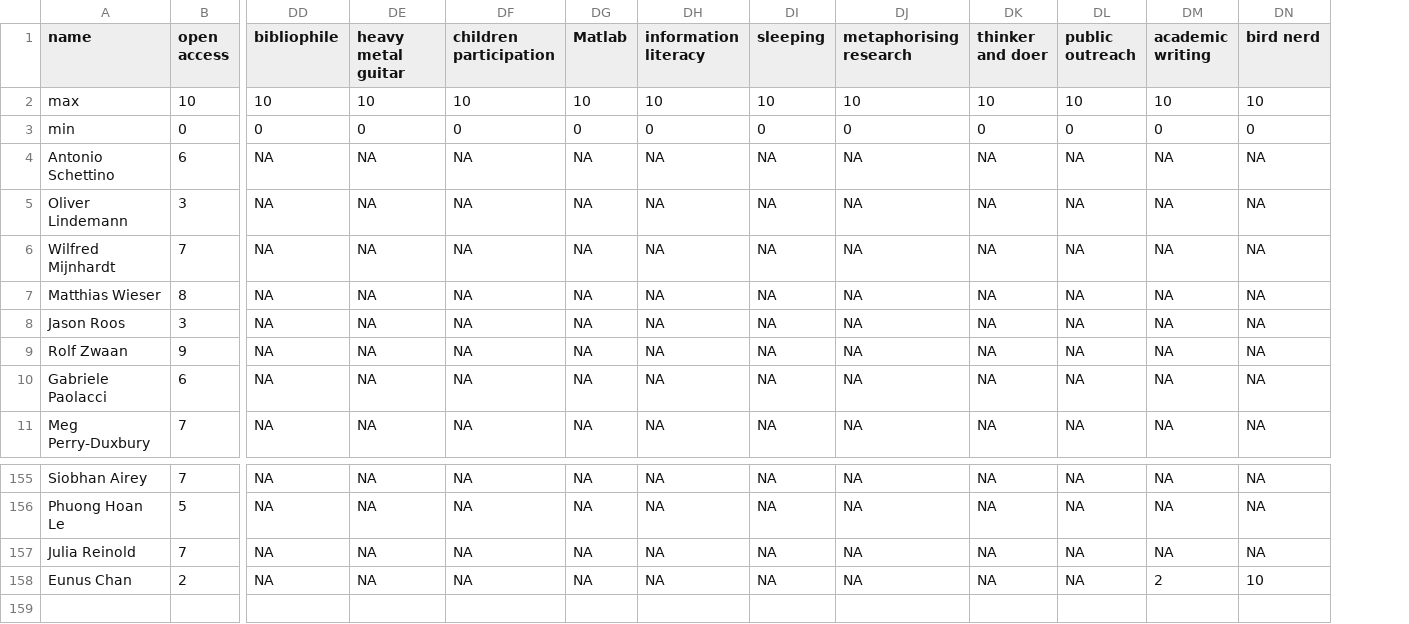
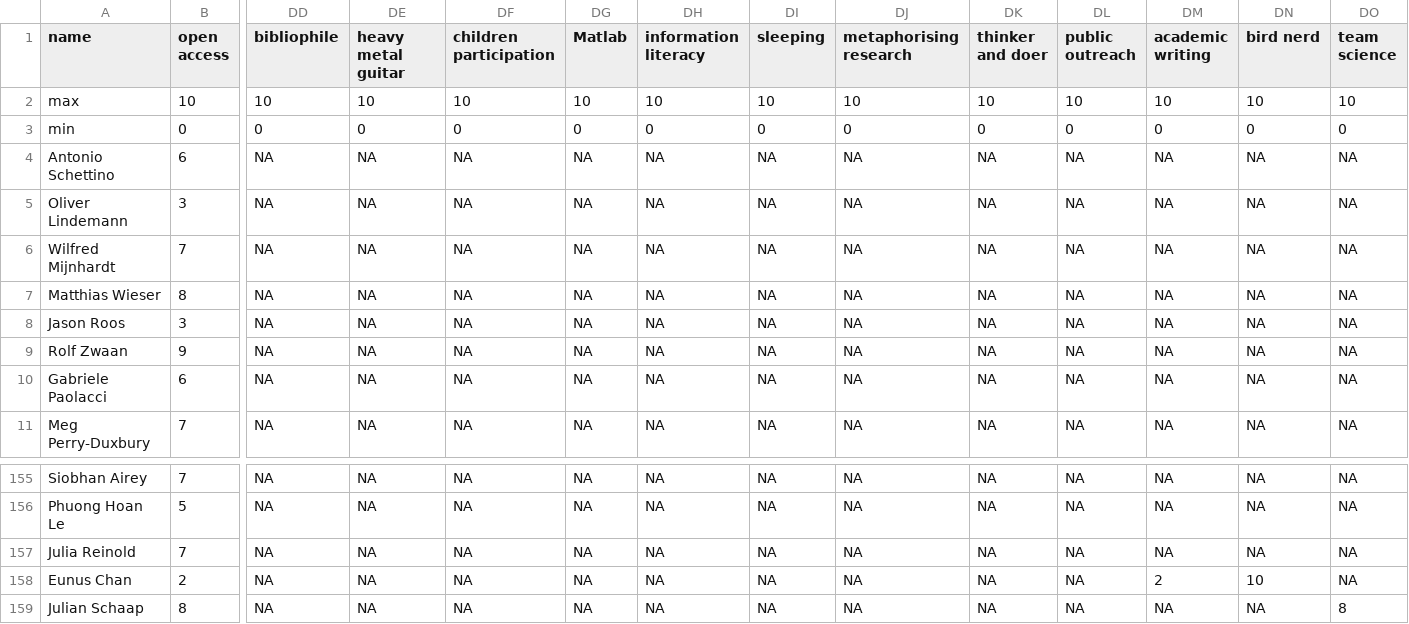
Before and after one commit to osc-rotterdam/osc-rotterdam.github.io, a CSV file: static/OS_skills.csv, drawn as a sheet; only a part is shown, gaps mark what is left out; rows hold the shown columns only; the diff names each change by its address in the sheet, - before the commit and + after, or states it on an @@ line.

Commit message:
OSCR Member: Julian Schaap

```diff
--- a/static/OS_skills.csv
+++ b/static/OS_skills.csv
+column DO (team science), rows 2-11: 10 | 0 | NA | NA | NA | NA | NA | NA | NA | NA; rows 155-158: all NA
+row 159: Julian Schaap | 8 | NA | NA | NA | NA | NA | NA | NA | NA | NA | NA | NA | 8
```
Also changed, not shown: 6 other files.
